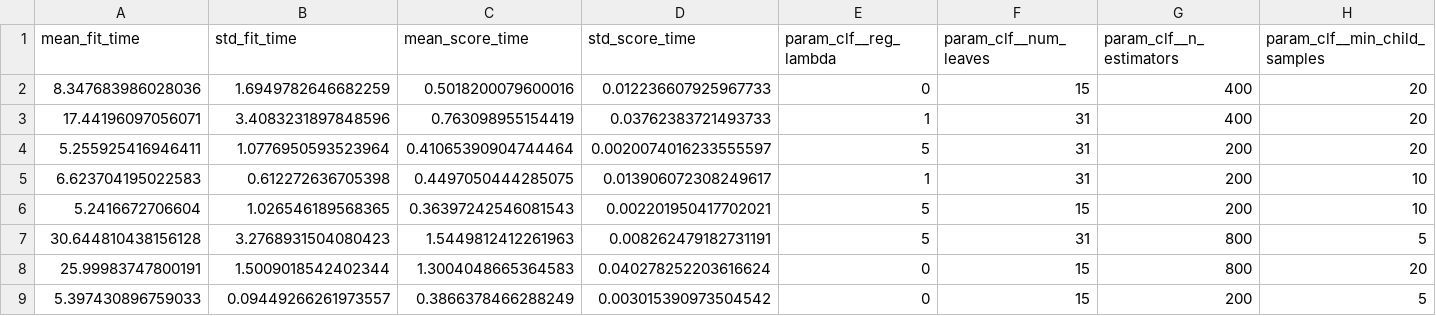
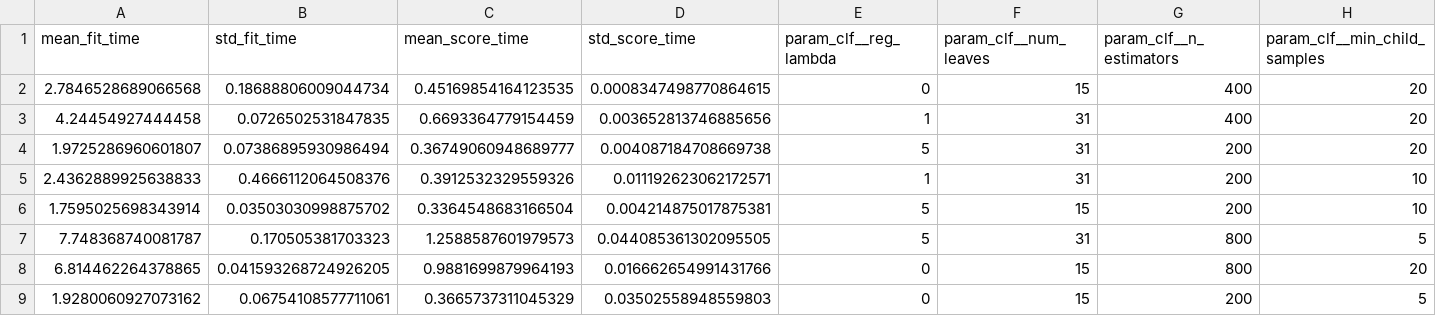
Before and after one commit to NIghtIngale340/urban-fortnight, a CSV file: reports/metrics/tuning_M4_lgbm.csv, drawn as a sheet; only a part is shown; the diff covers the shown part only; the diff names each change by its address in the sheet, - before the commit and + after, or states it on an @@ line.

```diff
--- a/reports/metrics/tuning_M4_lgbm.csv
+++ b/reports/metrics/tuning_M4_lgbm.csv
-A2 (mean_fit_time): 8.347683986028036
+A2 (mean_fit_time): 2.7846528689066568
-B2 (std_fit_time): 1.6949782646682259
+B2 (std_fit_time): 0.18688806009044734
-C2 (mean_score_time): 0.5018200079600016
+C2 (mean_score_time): 0.45169854164123535
-D2 (std_score_time): 0.012236607925967733
+D2 (std_score_time): 0.0008347498770864615
-A3 (mean_fit_time): 17.44196097056071
+A3 (mean_fit_time): 4.24454927444458
-B3 (std_fit_time): 3.4083231897848596
+B3 (std_fit_time): 0.0726502531847835
-C3 (mean_score_time): 0.763098955154419
+C3 (mean_score_time): 0.6693364779154459
-D3 (std_score_time): 0.03762383721493733
+D3 (std_score_time): 0.003652813746885656
-A4 (mean_fit_time): 5.255925416946411
+A4 (mean_fit_time): 1.9725286960601807
-B4 (std_fit_time): 1.0776950593523964
+B4 (std_fit_time): 0.07386895930986494
-C4 (mean_score_time): 0.41065390904744464
+C4 (mean_score_time): 0.36749060948689777
-D4 (std_score_time): 0.0020074016233555597
+D4 (std_score_time): 0.004087184708669738
-A5 (mean_fit_time): 6.623704195022583
+A5 (mean_fit_time): 2.4362889925638833
-B5 (std_fit_time): 0.612272636705398
+B5 (std_fit_time): 0.4666112064508376
-C5 (mean_score_time): 0.4497050444285075
+C5 (mean_score_time): 0.3912532329559326
-D5 (std_score_time): 0.013906072308249617
+D5 (std_score_time): 0.011192623062172571
-A6 (mean_fit_time): 5.2416672706604
+A6 (mean_fit_time): 1.7595025698343914
-B6 (std_fit_time): 1.026546189568365
+B6 (std_fit_time): 0.03503030998875702
-C6 (mean_score_time): 0.36397242546081543
+C6 (mean_score_time): 0.3364548683166504
-D6 (std_score_time): 0.002201950417702021
+D6 (std_score_time): 0.004214875017875381
-A7 (mean_fit_time): 30.644810438156128
+A7 (mean_fit_time): 7.748368740081787
-B7 (std_fit_time): 3.2768931504080423
+B7 (std_fit_time): 0.170505381703323
-C7 (mean_score_time): 1.5449812412261963
+C7 (mean_score_time): 1.2588587601979573
-D7 (std_score_time): 0.008262479182731191
+D7 (std_score_time): 0.044085361302095505
-A8 (mean_fit_time): 25.99983747800191
+A8 (mean_fit_time): 6.814462264378865
-B8 (std_fit_time): 1.5009018542402344
+B8 (std_fit_time): 0.041593268724926205
-C8 (mean_score_time): 1.3004048665364583
+C8 (mean_score_time): 0.9881699879964193
-D8 (std_score_time): 0.040278252203616624
+D8 (std_score_time): 0.016662654991431766
-A9 (mean_fit_time): 5.397430896759033
+A9 (mean_fit_time): 1.9280060927073162
-B9 (std_fit_time): 0.09449266261973557
+B9 (std_fit_time): 0.06754108577711061
-C9 (mean_score_time): 0.3866378466288249
+C9 (mean_score_time): 0.3665737311045329
-D9 (std_score_time): 0.003015390973504542
+D9 (std_score_time): 0.03502558948559803
```
Also changed, not shown: 48 edited cells elsewhere in this file, reports/metrics/comparison_cv.csv, reports/metrics/cv_results_M3_rf.csv, 20 other files.
